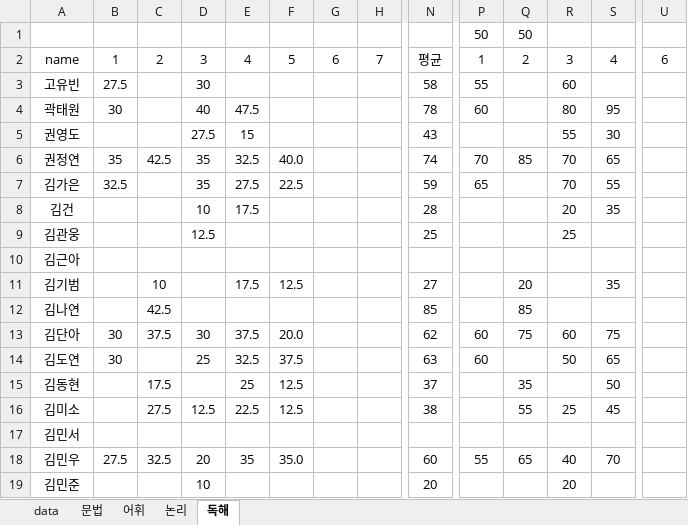
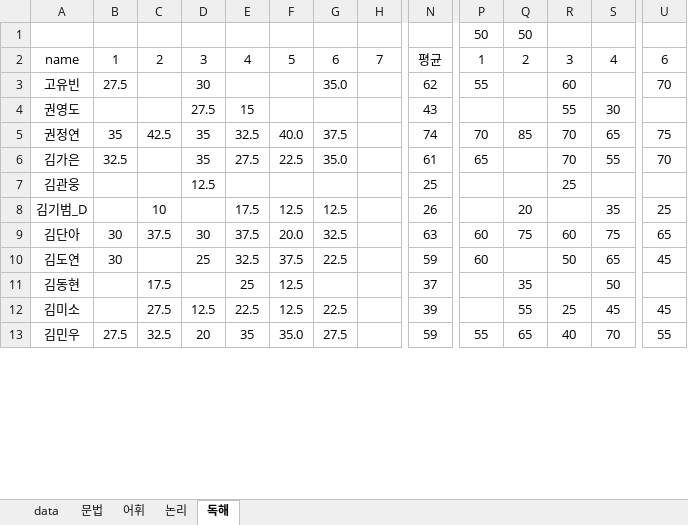
Before and after one commit to Pwang-je/scboard24, an Excel workbook: src/assets/excel/radarData.xlsx, sheet 독해, drawn as a sheet; only a part is shown, gaps mark what is left out; values as stored, in another font and other column widths than the file's, no borders; removed rows and columns are numbered as before the commit, all else as after; rows hold the shown columns only; the diff covers the shown part only; the diff names each change by its address in the sheet, - before the commit and + after, or states it on an @@ line.

```diff
--- a/src/assets/excel/radarData.xlsx (sheet 독해)
+++ b/src/assets/excel/radarData.xlsx (sheet 독해)
-G3: (empty)
+G3: 35.0
-N3: 58
+N3: 62
-U3: (empty)
+U3: 70
-row 4: 곽태원 | 30 |  | 40 | 47.5 |  |  |  | 78 | 60 |  | 80 | 95
-G5: (empty)
+G5: 37.5
-U5: (empty)
+U5: 75
-G6: (empty)
+G6: 35.0
-N6: 59
+N6: 61
-U6: (empty)
+U6: 70
-row 8: 김건 |  |  | 10 | 17.5 |  |  |  | 28 |  |  | 20 | 35
-row 10: 김근아
-A8: 김기범
+A8: 김기범_D
-G8: (empty)
+G8: 12.5
-N8: 27
+N8: 26
-U8: (empty)
+U8: 25
-row 12: 김나연 |  | 42.5 |  |  |  |  |  | 85 |  | 85
-G9: (empty)
+G9: 32.5
-N9: 62
+N9: 63
-U9: (empty)
+U9: 65
-G10: (empty)
+G10: 22.5
-N10: 63
+N10: 59
-U10: (empty)
+U10: 45
-G12: (empty)
+G12: 22.5
-N12: 38
+N12: 39
-U12: (empty)
+U12: 45
-row 17: 김민서
-G13: (empty)
+G13: 27.5
-N13: 60
+N13: 59
-U13: (empty)
+U13: 55
-row 19: 김민준 |  |  | 10 |  |  |  |  | 20 |  |  | 20
```
Also changed, not shown: 23 removed rows and 132 edited cells elsewhere in this sheet, sheet data, sheet 논리, sheet 문법, sheet 어휘, formulas that keep their value, src/assets/excel/appData.xlsx, src/assets/excel/monthlyScore.xlsx, 5 other files.
